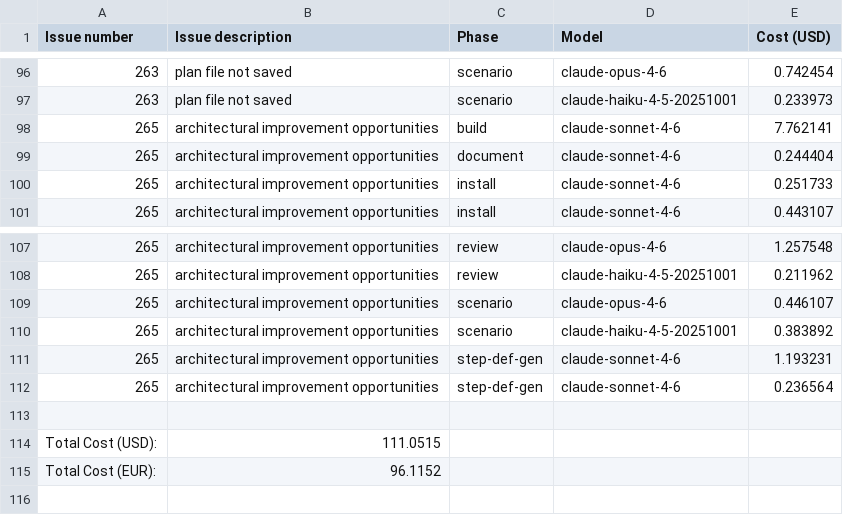
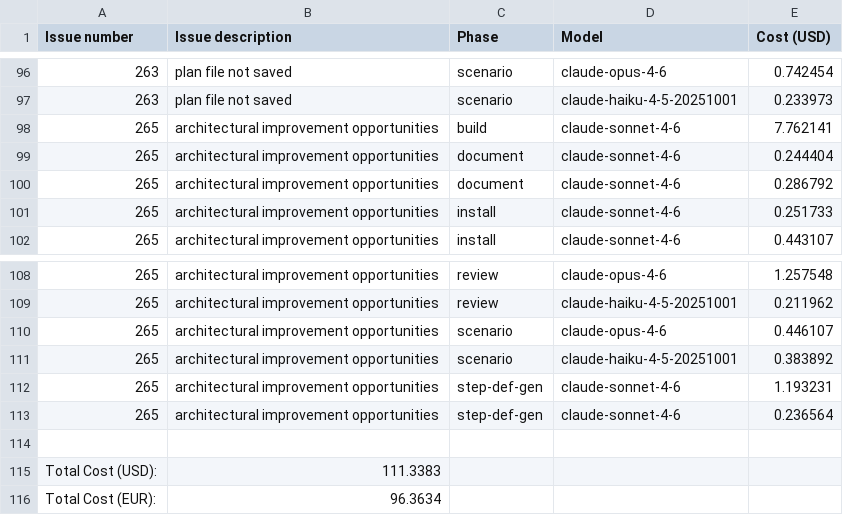
Before and after one commit to paysdoc/AI_Dev_Workflow, a CSV file: projects/AI_Dev_Workflow/total-cost.csv, drawn as a sheet; only a part is shown, gaps mark what is left out.

```diff
--- a/projects/AI_Dev_Workflow/total-cost.csv
+++ b/projects/AI_Dev_Workflow/total-cost.csv
@@ -99,2 +99,3 @@ Issue number,Issue description,Phase,Model,Cost (USD)
 265,architectural improvement opportunities,document,claude-sonnet-4-6,0.244404
+265,architectural improvement opportunities,document,claude-sonnet-4-6,0.286792
 265,architectural improvement opportunities,install,claude-sonnet-4-6,0.251733
@@ -113,3 +114,3 @@ Issue number,Issue description,Phase,Model,Cost (USD)
 
-Total Cost (USD):,111.0515
-Total Cost (EUR):,96.1152
+Total Cost (USD):,111.3383
+Total Cost (EUR):,96.3634
```
Also changed, not shown: projects/AI_Dev_Workflow/265-architectural-improvement-opportunities.csv.
